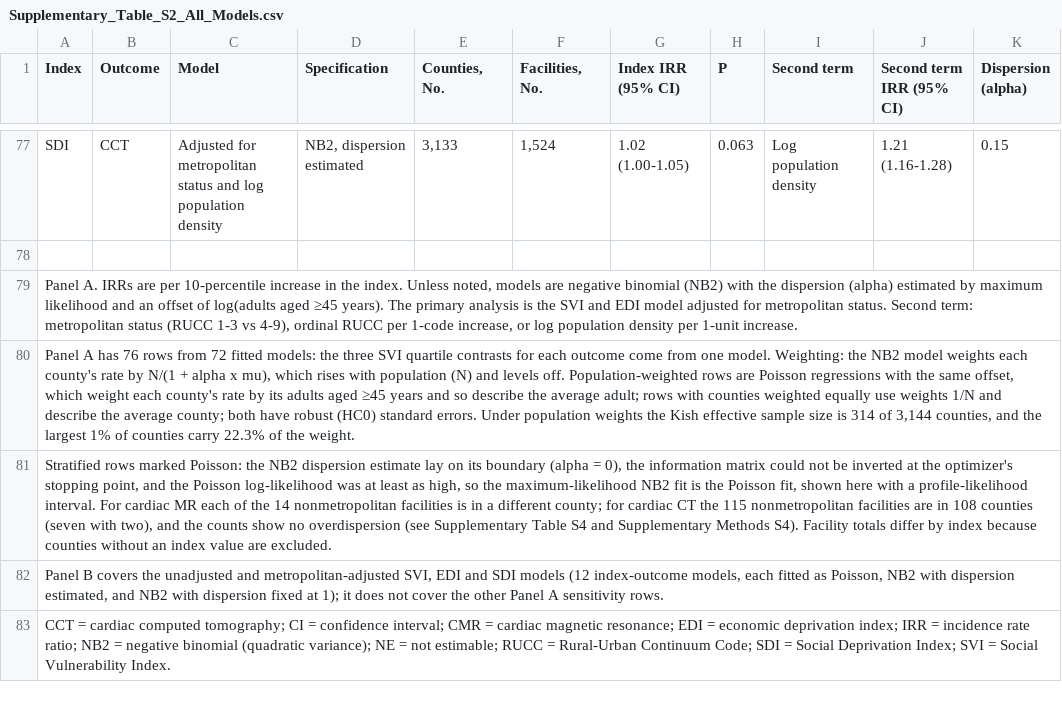
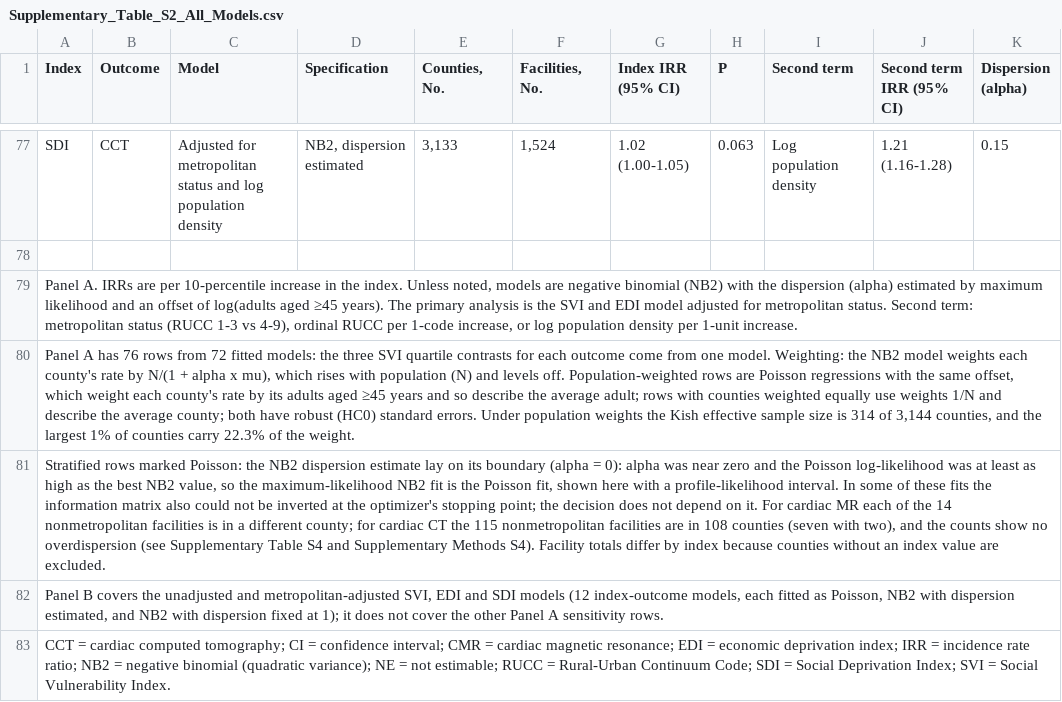
Before and after one commit to abdulrazakucc/geo-spatial-analysis, a CSV file: output/tables/Supplementary_Table_S2_All_Models.csv, drawn as a sheet; only a part is shown, gaps mark what is left out; the diff names each change by its address in the sheet, - before the commit and + after, or states it on an @@ line.

Commit message:
Address the November 9 manuscript review: scope, nonsignificance, and claims
- "No inverse gradient" statements are limited to models adjusted for
  metropolitan status (primary models); the sensitivity sentence no longer
  covers stratified or exploratory models it did not describe.
- Nonsignificant results are described as not significant, not as absence.
- The facility versus no-facility EDI contrast names its sample (the 3,029
  quintile counties).
- Abstract conclusion, Summary Sentence, take-home points and Discussion
  state planning and mechanism points as hypotheses; the mortality overlap is
  stated as the documented facts it rests on.
- Limitations no longer say disease burden was not captured (Table 4 shows
  it); CT colonography coverage is dated (Medicare has covered it since 2025).
- Supplement: Table S2 boundary note matches Methods S4; contents list S1-S8.
- REPRODUCIBILITY: SHA-256 of the frozen inputs that are not redistributed.

```diff
--- a/output/tables/Supplementary_Table_S2_All_Models.csv
+++ b/output/tables/Supplementary_Table_S2_All_Models.csv
-A81 (Index): …(alpha = 0), the information matrix could not be inverted at the optimizer's stopping point, and the Poisson log-likelihood was at least as high, so the maximum-likelihood NB2 fit is the Poisson fit, shown here with a profile-likelihood interval. For cardiac…
+A81 (Index): …(alpha = 0): alpha was near zero and the Poisson log-likelihood was at least as high as the best NB2 value, so the maximum-likelihood NB2 fit is the Poisson fit, shown here with a profile-likelihood interval. In some of these fits the information matrix also could not be inverted at the optimizer's stopping point; the decision does not depend on it. For cardiac…
```
Also changed, not shown: 17 other files.
